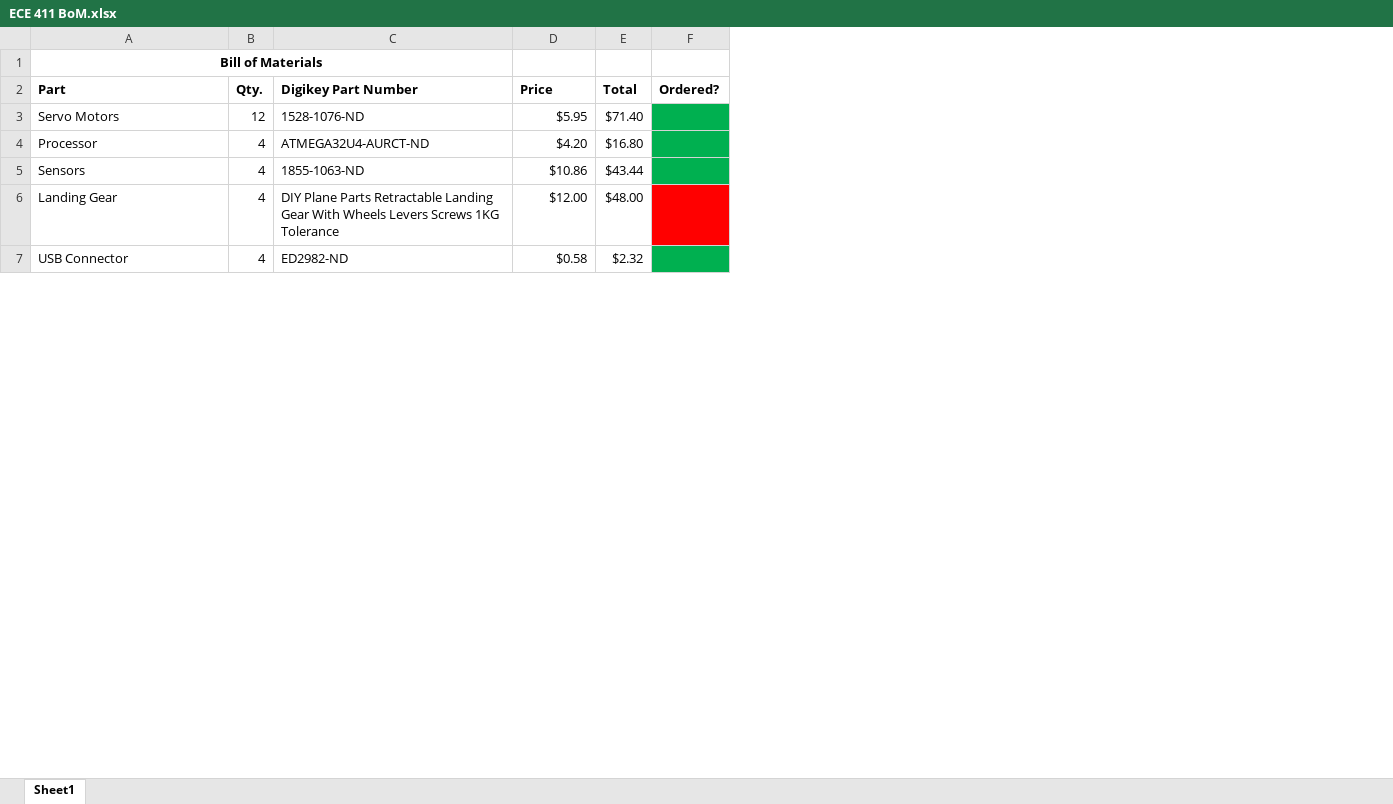
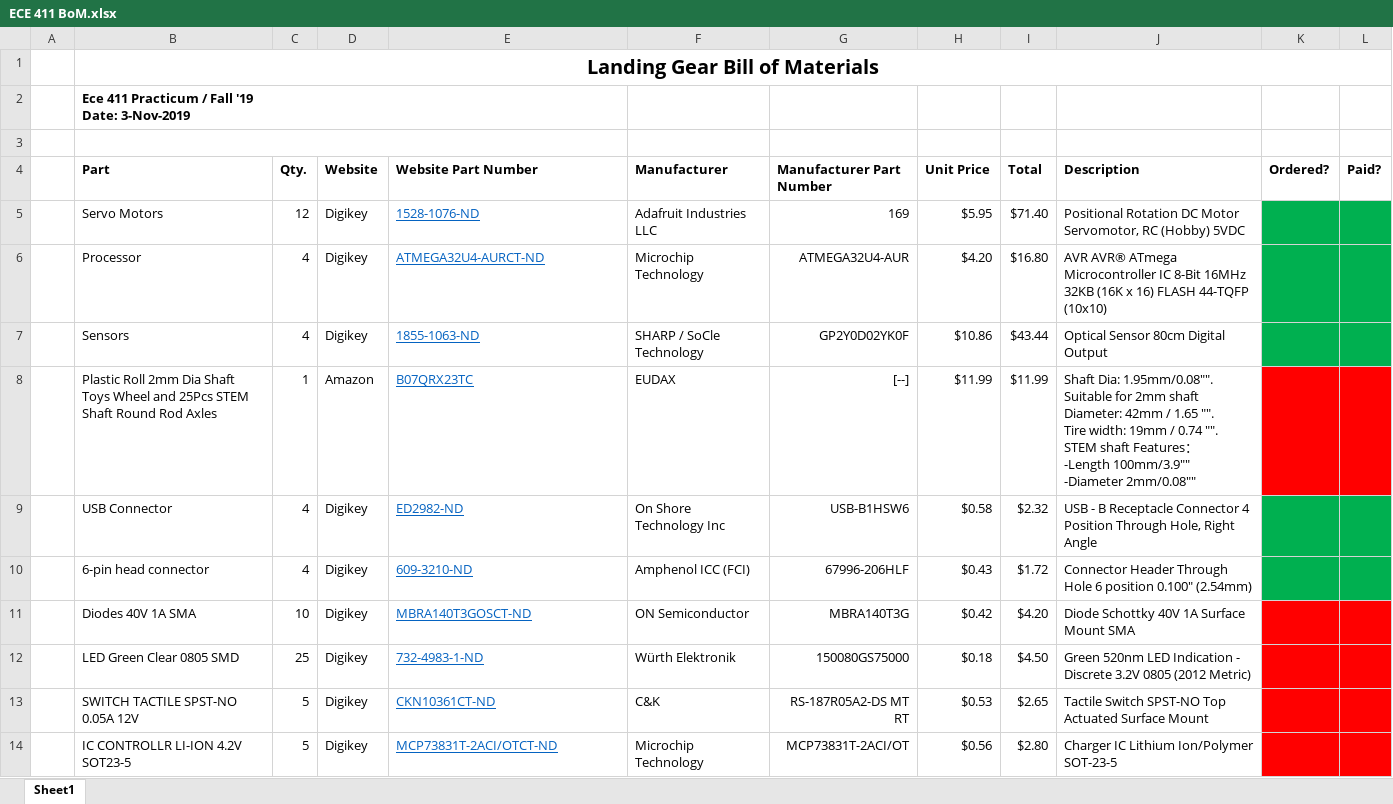
Before and after one commit to abfouts/ECE_411, an Excel workbook: ECE 411 BoM.xlsx, sheet Sheet1, drawn as a sheet; only a part is shown; values as stored, in another font and other column widths than the file's, no borders; table styles not drawn; removed rows and columns are numbered as before the commit, all else as after; ↵ is a line break in a cell; the diff covers the shown part only; the diff names each change by its address in the sheet, - before the commit and + after, or states it on an @@ line.

Commit message:
Add files via upload

```diff
--- a/ECE 411 BoM.xlsx (sheet Sheet1)
+++ b/ECE 411 BoM.xlsx (sheet Sheet1)
+column A, empty
+column D (Website), rows 5-7: all Digikey; row 9: Digikey
+column F (Manufacturer), rows 5-7: Adafruit Industries LLC | Microchip Technology | SHARP / SoCle Technology; row 9: On Shore Technology Inc
+column G (Manufacturer Part Number), rows 5-7: 169 | ATMEGA32U4-AUR | GP2Y0D02YK0F; row 9: USB-B1HSW6
+column J (Description), rows 5-7: Positional Rotation DC Motor Servomotor, RC (Hobby) 5VDC | AVR AVR® ATmega Microcontroller IC 8-Bit 16MHz 32KB (16K x 16) FLASH 44-TQFP (10x10) | Optical Sensor 80cm Digital Output; row 9: USB - B Receptacle Connector 4 Position Through Hole, Right Angle
+column L (Paid?), empty
-B1 (Part): Bill of Materials
+B1 (Part): Landing Gear Bill of Materials
@@ B1 text size: larger @@
-A1:C1 merged
+B1:L1 merged
+row 2:  | Ece 411 Practicum / Fall '19 ↵ Date: 3-Nov-2019
+row 3: (empty)
-E4: Digikey Part Number
+E4: Website Part Number
-H4: Price
+H4: Unit Price
@@ E5:E7 underline: off → on, text colour: black → #0563C1 @@
-row 6: Landing Gear | 4 | DIY Plane Parts Retractable Landing Gear With Wheels Levers Screws 1KG Tolerance | $12.00 | $48.00
+row 8:  | Plastic Roll 2mm Dia Shaft Toys Wheel and 25Pcs STEM Shaft Round Rod Axles | 1 | Amazon | B07QRX23TC | EUDAX | [--] | $11.99 | $11.99 | Shaft Dia: 1.95mm/0.08"". Suitable for 2mm shaft ↵ Diameter: 42mm / 1.65 "". ↵ Tire width: 19mm / 0.74 "". ↵ STEM shaft Features： ↵ -Length 100mm/3.9"" ↵ -Diameter 2mm/0.08""
@@ E9 underline: off → on, text colour: black → #0563C1 @@
+row 10:  | 6-pin head connector | 4 | Digikey | 609-3210-ND | Amphenol ICC (FCI) | 67996-206HLF | $0.43 | $1.72 | Connector Header Through Hole 6 position 0.100" (2.54mm)
+row 11:  | Diodes 40V 1A SMA | 10 | Digikey | MBRA140T3GOSCT-ND | ON Semiconductor | MBRA140T3G | $0.42 | $4.20 | Diode Schottky 40V 1A Surface Mount SMA
+row 12:  | LED Green Clear 0805 SMD | 25 | Digikey | 732-4983-1-ND | Würth Elektronik | 150080GS75000 | $0.18 | $4.50 | Green 520nm LED Indication - Discrete 3.2V 0805 (2012 Metric)
+row 13:  | SWITCH TACTILE SPST-NO 0.05A 12V | 5 | Digikey | CKN10361CT-ND | C&K | RS-187R05A2-DS MT RT | $0.53 | $2.65 | Tactile Switch SPST-NO Top Actuated Surface Mount
+row 14:  | IC CONTROLLR LI-ION 4.2V SOT23-5 | 5 | Digikey | MCP73831T-2ACI/OTCT-ND | Microchip Technology | MCP73831T-2ACI/OT | $0.56 | $2.80 | Charger IC Lithium Ion/Polymer SOT-23-5
```
Also changed, not shown: 9 added rows and 2 edited cells elsewhere in this sheet, formulas that keep their value.
